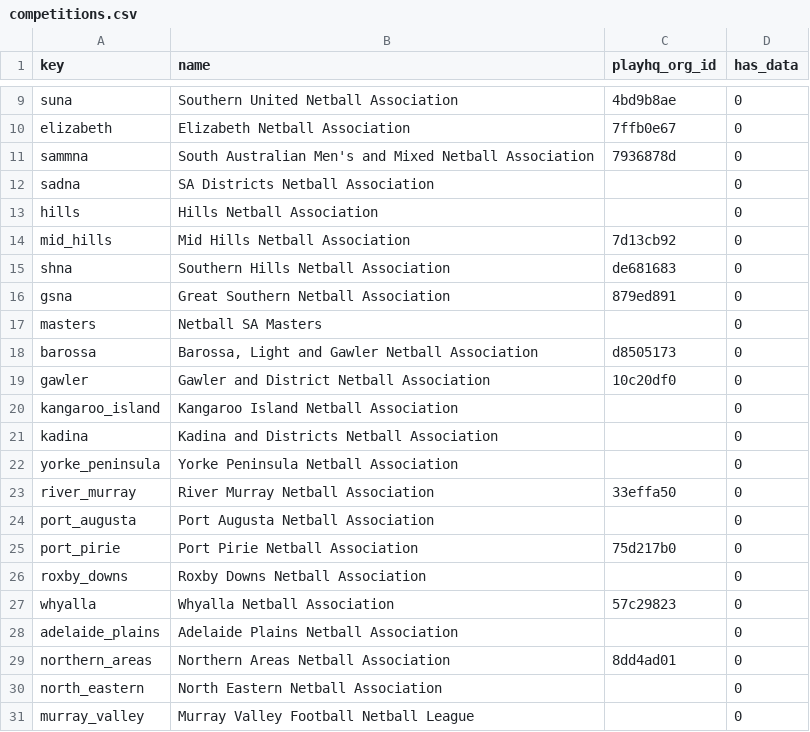
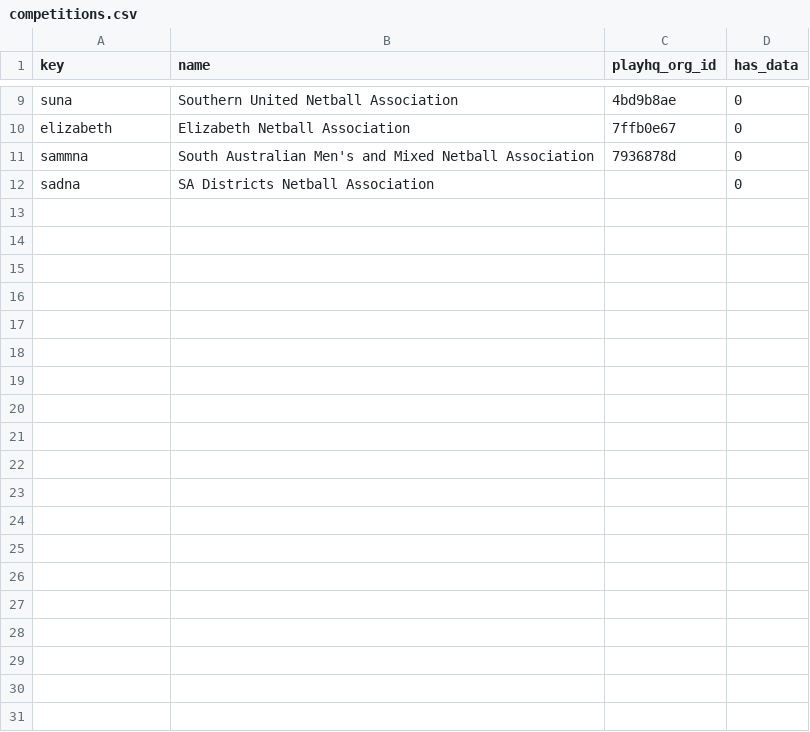
Before and after one commit to jackmcpickle/netball-sa-stats, a CSV file: data/competitions.csv, drawn as a sheet; only a part is shown, gaps mark what is left out; the diff covers the shown part only.

```diff
--- a/data/competitions.csv
+++ b/data/competitions.csv
@@ -12,20 +12 @@ sammna,South Australian Men's and Mixed Netball Association,7936878d,0
 sadna,SA Districts Netball Association,,0
-hills,Hills Netball Association,,0
-mid_hills,Mid Hills Netball Association,7d13cb92,0
-shna,Southern Hills Netball Association,de681683,0
-gsna,Great Southern Netball Association,879ed891,0
-masters,Netball SA Masters,,0
-barossa,"Barossa, Light and Gawler Netball Association",d8505173,0
-gawler,Gawler and District Netball Association,10c20df0,0
-kangaroo_island,Kangaroo Island Netball Association,,0
-kadina,Kadina and Districts Netball Association,,0
-yorke_peninsula,Yorke Peninsula Netball Association,,0
-river_murray,River Murray Netball Association,33effa50,0
-port_augusta,Port Augusta Netball Association,,0
-port_pirie,Port Pirie Netball Association,75d217b0,0
-roxby_downs,Roxby Downs Netball Association,,0
-whyalla,Whyalla Netball Association,57c29823,0
-adelaide_plains,Adelaide Plains Netball Association,,0
-northern_areas,Northern Areas Netball Association,8dd4ad01,0
-north_eastern,North Eastern Netball Association,,0
-murray_valley,Murray Valley Football Netball League,,0
```
Also changed, not shown: 9 removed rows elsewhere in this file, 12 other files.
